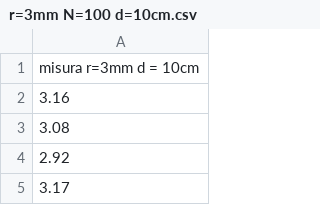
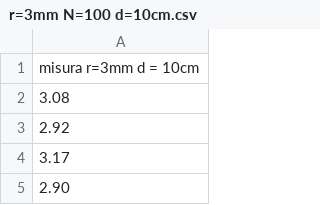
Before and after one commit to CarminatiGiovanni/LaboratorioFisica1, a CSV file: VISCOSITA/r=3mm N=100 d=10cm.csv, drawn as a sheet; only a part is shown; the shorter side is filled out with more unchanged rows.

```diff
--- a/VISCOSITA/r=3mm N=100 d=10cm.csv
+++ b/VISCOSITA/r=3mm N=100 d=10cm.csv
@@ -1,3 +1,2 @@
 misura r=3mm d = 10cm
-3.16
 3.08
```
Also changed, not shown: 1 other file.
